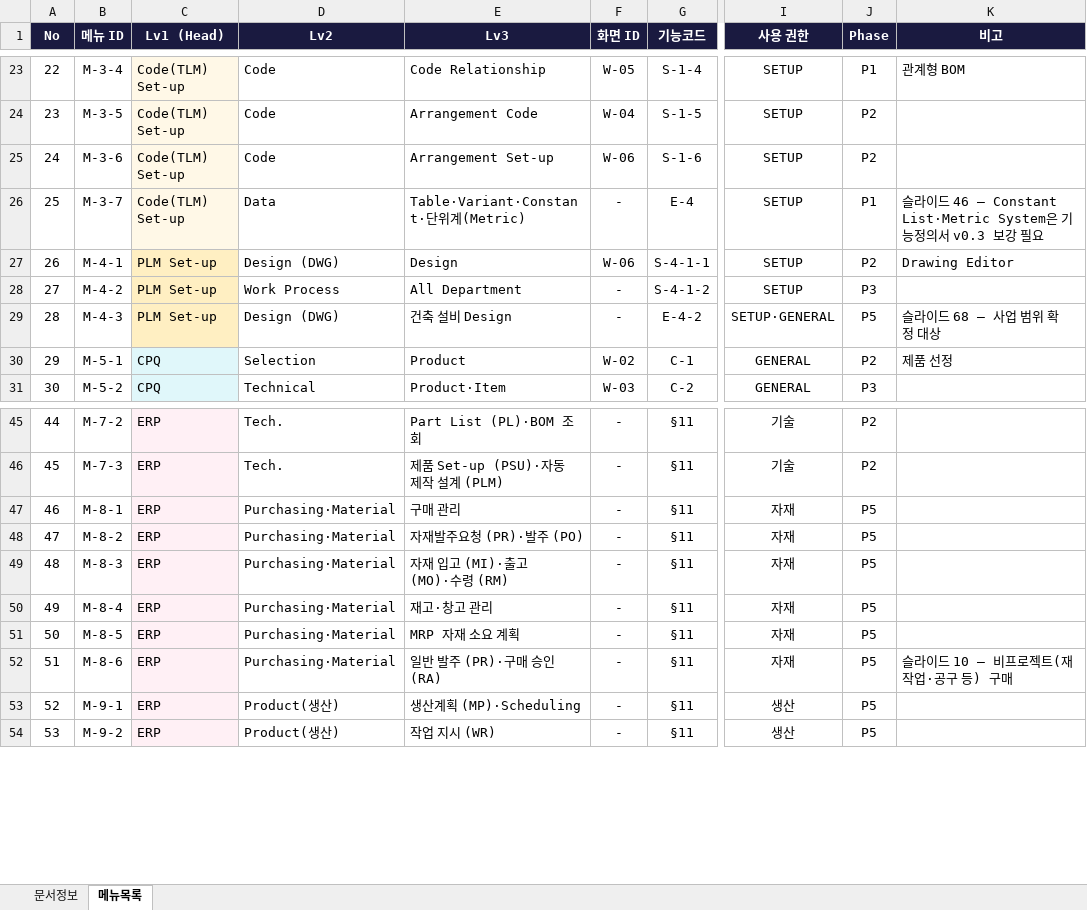
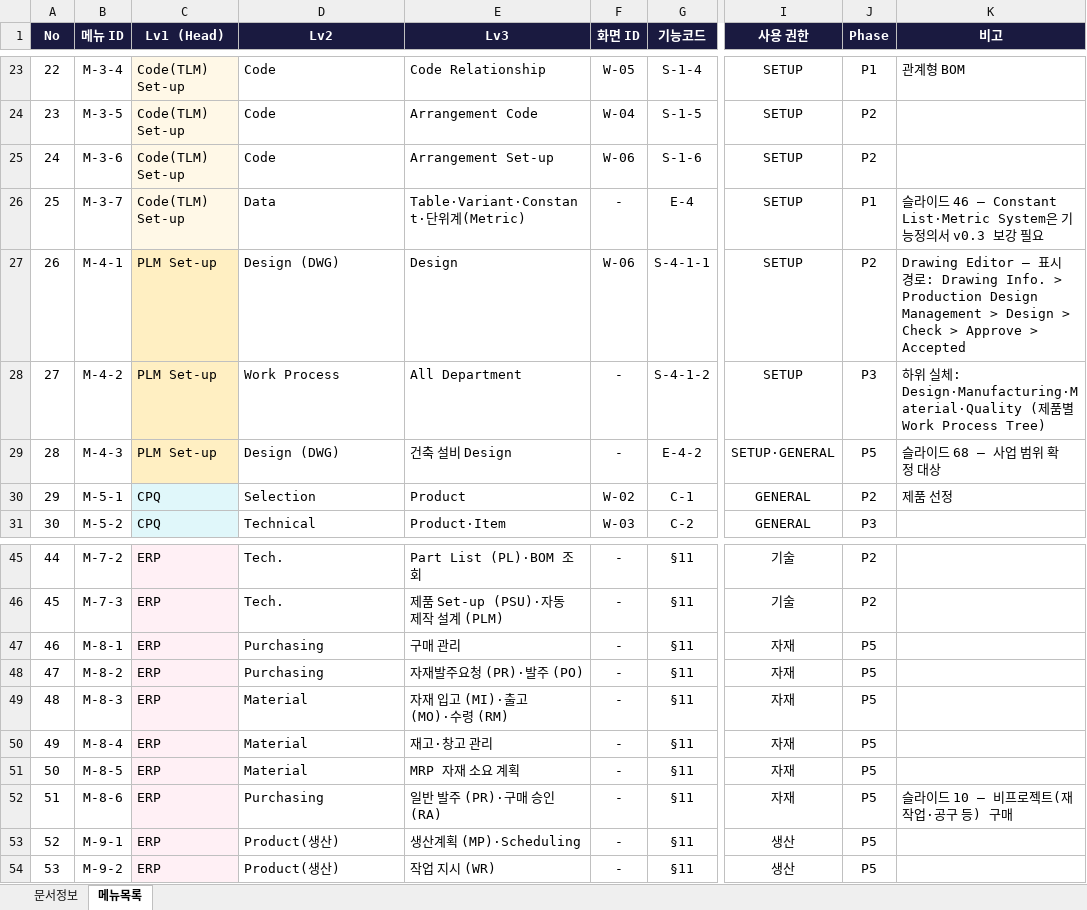
Before and after one commit to fankh/external-projects, an Excel workbook: edim-ai-blueprint/docs/EDIM_메뉴정의서.xlsx, sheet 메뉴목록, drawn as a sheet; only a part is shown, gaps mark what is left out; values as stored, in another font and other column widths than the file's, no borders; the diff names each change by its address in the sheet, - before the commit and + after, or states it on an @@ line.

Commit message:
edim-ai-blueprint: 메뉴정의서 2차 검증 — Purchasing/Material Head Tab 분리, 표시 경로 비고 보강
- 2차 전수 대조: breadcrumb 8경로·ERP Head Tab 10종·프로세스 코드 41종 모두 커버 확인
- Purchasing·Material 병합 오류 수정 (원문은 별도 Head Tab)
- M-4-1 실제 표시 경로(Drawing Info. > Production Design Management) 및 M-4-2 하위 실체 비고

```diff
--- a/edim-ai-blueprint/docs/EDIM_메뉴정의서.xlsx (sheet 메뉴목록)
+++ b/edim-ai-blueprint/docs/EDIM_메뉴정의서.xlsx (sheet 메뉴목록)
-K27 (비고): Drawing Editor
+K27 (비고): Drawing Editor — 표시 경로: Drawing Info. > Production Design Management > Design > Check > Approve > Accepted
-K28 (비고): (empty)
+K28 (비고): 하위 실체: Design·Manufacturing·Material·Quality (제품별 Work Process Tree)
-D47:D48 (Lv2): Purchasing·Material
+D47:D48 (Lv2): Purchasing
-D49:D51 (Lv2): Purchasing·Material
+D49:D51 (Lv2): Material
-D52 (Lv2): Purchasing·Material
+D52 (Lv2): Purchasing
```
Also changed, not shown: 1 other file.
